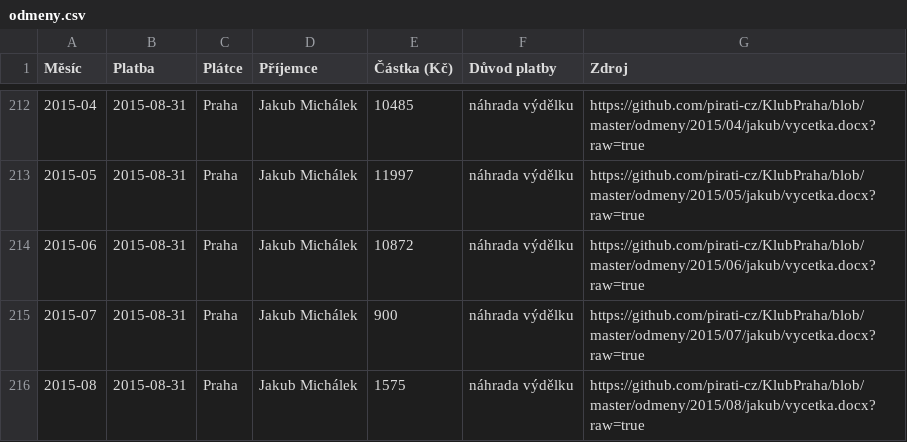
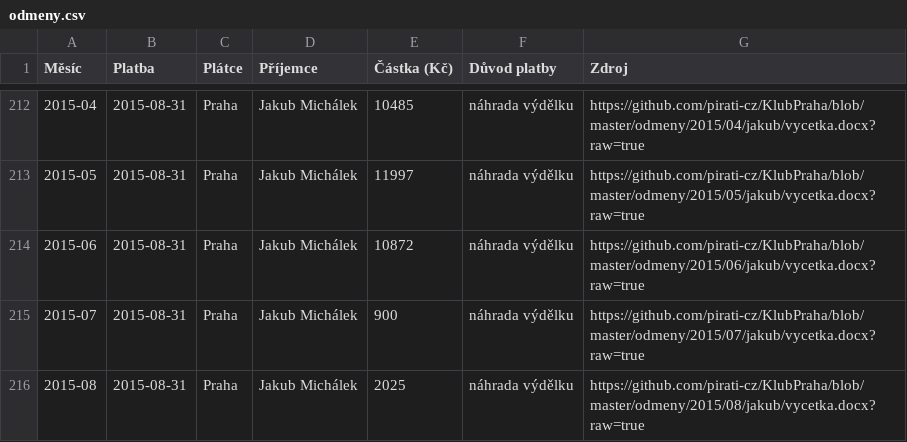
Before and after one commit to pirati-cz/KlubPraha, a CSV file: odmeny/new/data/odmeny.csv, drawn as a sheet; only a part is shown, gaps mark what is left out.

```diff
--- a/odmeny/new/data/odmeny.csv
+++ b/odmeny/new/data/odmeny.csv
@@ -215,2 +215,2 @@ Měsíc,Platba,Plátce,Příjemce,Částka (Kč),Důvod platby,Zdroj
 2015-07,2015-08-31,Praha,Jakub Michálek,900,náhrada výdělku,https://github.com/pirati-cz/KlubPraha/blob/master/odmeny/2015/07/jakub/vycetka.docx?raw=true
-2015-08,2015-08-31,Praha,Jakub Michálek,1575,náhrada výdělku,https://github.com/pirati-cz/KlubPraha/blob/master/odmeny/2015/08/jakub/vycetka.docx?raw=true
+2015-08,2015-08-31,Praha,Jakub Michálek,2025,náhrada výdělku,https://github.com/pirati-cz/KlubPraha/blob/master/odmeny/2015/08/jakub/vycetka.docx?raw=true
```
Also changed, not shown: 13 other files.
